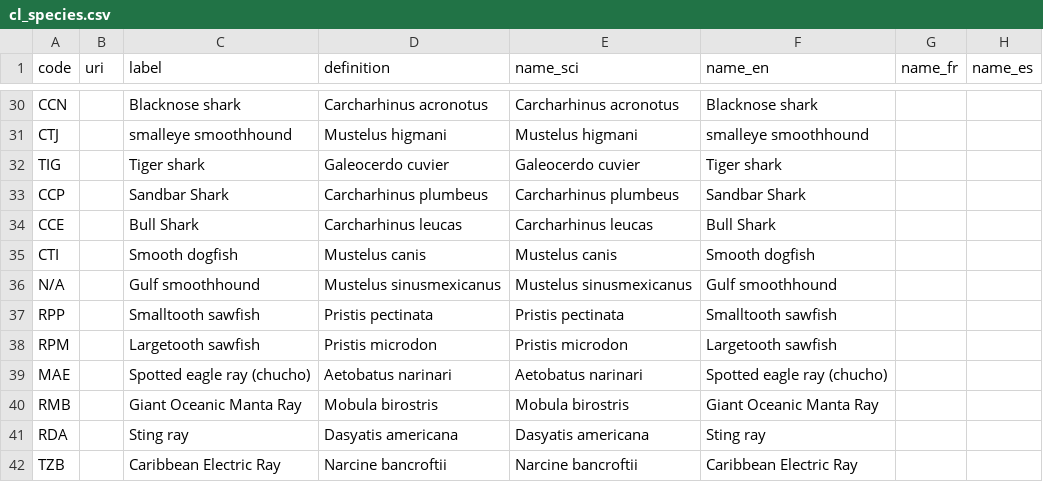
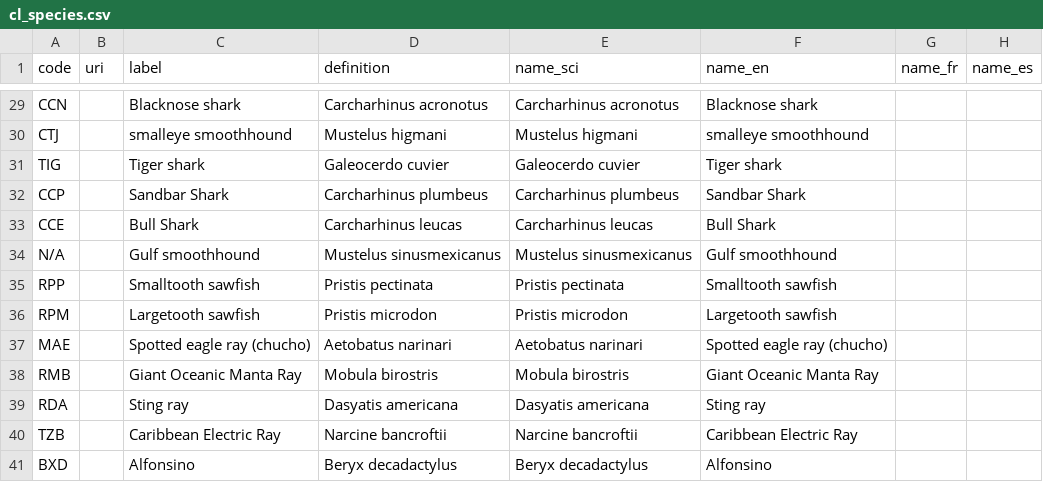
Before and after one commit to fdiwg/fdi-codelists, a CSV file: regional/wecafc/cl_species.csv, drawn as a sheet; only a part is shown, gaps mark what is left out; the shorter side is filled out with more unchanged rows; the diff covers the shown part only; the diff names each change by its address in the sheet, - before the commit and + after, or states it on an @@ line.

```diff
--- a/regional/wecafc/cl_species.csv
+++ b/regional/wecafc/cl_species.csv
-row 35: CTI |  | Smooth dogfish | Mustelus canis | Mustelus canis | Smooth dogfish
```
Also changed, not shown: 8 removed rows elsewhere in this file.
